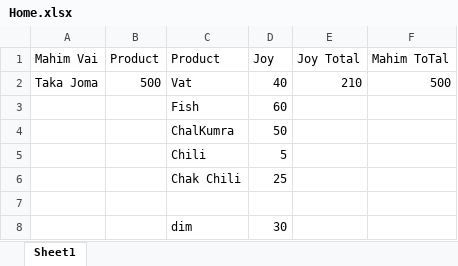
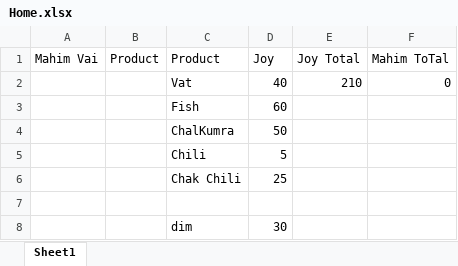
Before and after one commit to jahin44/Home-Accounts, an Excel workbook: Home.xlsx, sheet Sheet1, drawn as a sheet; values as stored, in another font and other column widths than the file's, no borders; the diff names each change by its address in the sheet, - before the commit and + after, or states it on an @@ line.

```diff
--- a/Home.xlsx (sheet Sheet1)
+++ b/Home.xlsx (sheet Sheet1)
-A2 (Mahim Vai): Taka Joma
+A2 (Mahim Vai): (empty)
-B2 (Product): 500
+B2 (Product): (empty)
-F2 (Mahim ToTal): 500
+F2 (Mahim ToTal): 0
```
Also changed, not shown: Milk account.xlsx.
